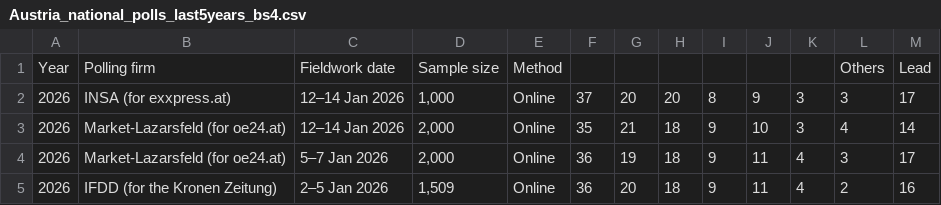
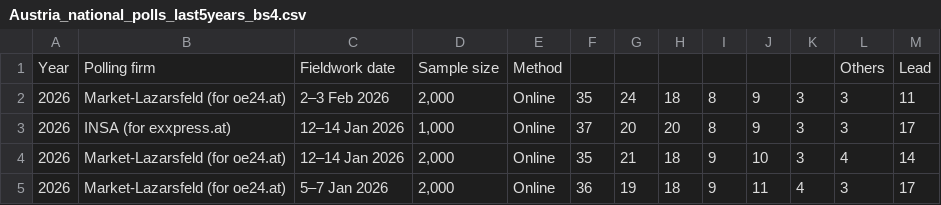
Before and after one commit to Andrevitali/PollsProject, a CSV file: Austria_national_polls_last5years_bs4.csv, drawn as a sheet; only a part is shown; the shorter side is filled out with more unchanged rows; the diff names each change by its address in the sheet, - before the commit and + after, or states it on an @@ line.

```diff
--- a/Austria_national_polls_last5years_bs4.csv
+++ b/Austria_national_polls_last5years_bs4.csv
+row 2: 2026 | Market-Lazarsfeld (for oe24.at) | 2–3 Feb 2026 | 2,000 | Online | 35 | 24 | 18 | 8 | 9 | 3 | 3 | 11
```
Also changed, not shown: Austria_polls_clean.csv, Germany_national_polls_last5years_bs4.csv, 6 other files.
